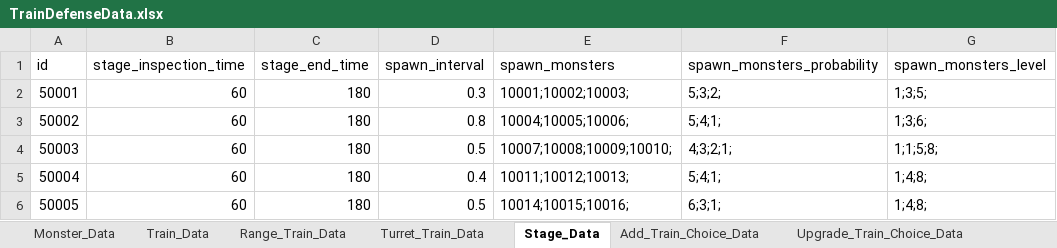
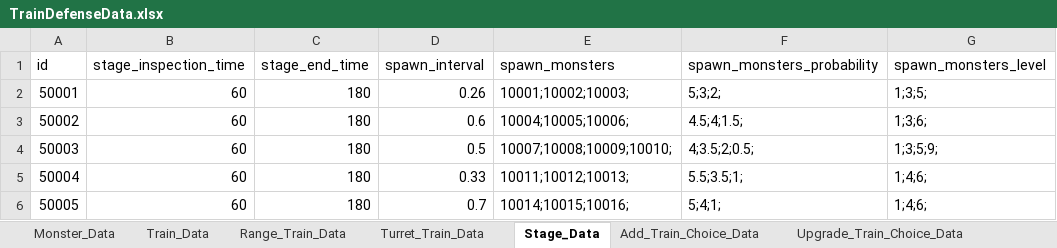
Before and after one commit to cumic06/TrainDefense, an Excel workbook: Assets/02_Resources/Data/TrainDefenseData.xlsx, sheet Stage_Data, drawn as a sheet; values as stored, in another font and other column widths than the file's, no borders; the diff names each change by its address in the sheet, - before the commit and + after, or states it on an @@ line.

```diff
--- a/Assets/02_Resources/Data/TrainDefenseData.xlsx (sheet Stage_Data)
+++ b/Assets/02_Resources/Data/TrainDefenseData.xlsx (sheet Stage_Data)
-D2 (spawn_interval): 0.3
+D2 (spawn_interval): 0.26
-D3 (spawn_interval): 0.8
+D3 (spawn_interval): 0.6
-F3 (spawn_monsters_probability): 5;4;1;
+F3 (spawn_monsters_probability): 4.5;4;1.5;
-F4 (spawn_monsters_probability): 4;3;2;1;
+F4 (spawn_monsters_probability): 4;3.5;2;0.5;
-G4 (spawn_monsters_level): 1;1;5;8;
+G4 (spawn_monsters_level): 1;3;5;9;
-D5 (spawn_interval): 0.4
+D5 (spawn_interval): 0.33
-F5 (spawn_monsters_probability): 5;4;1;
+F5 (spawn_monsters_probability): 5.5;3.5;1;
-G5:G6 (spawn_monsters_level): 1;4;8;
+G5:G6 (spawn_monsters_level): 1;4;6;
-D6 (spawn_interval): 0.5
+D6 (spawn_interval): 0.7
-F6 (spawn_monsters_probability): 6;3;1;
+F6 (spawn_monsters_probability): 5;4;1;
```
Also changed, not shown: sheet Monster_Data, 1 other file.
